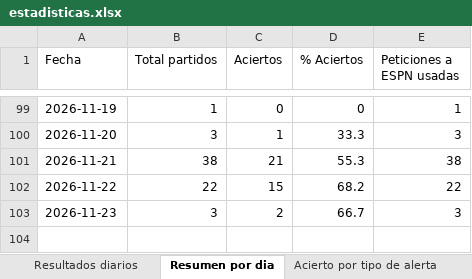
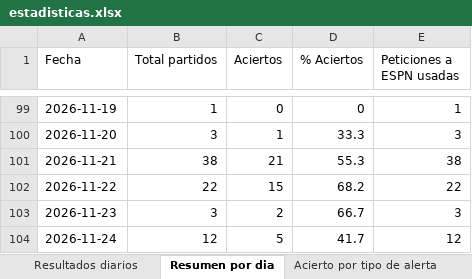
Before and after one commit to erikolivo/alertas-apuestas-espn, an Excel workbook: data/estadisticas.xlsx, sheet Resumen por dia, drawn as a sheet; only a part is shown, gaps mark what is left out; values as stored, in another font and other column widths than the file's, no borders; the diff names each change by its address in the sheet, - before the commit and + after, or states it on an @@ line.

```diff
--- a/data/estadisticas.xlsx (sheet Resumen por dia)
+++ b/data/estadisticas.xlsx (sheet Resumen por dia)
+row 104: 2026-11-24 | 12 | 5 | 41.7 | 12
```
Also changed, not shown: sheet Resultados diarios, 5 other files.
